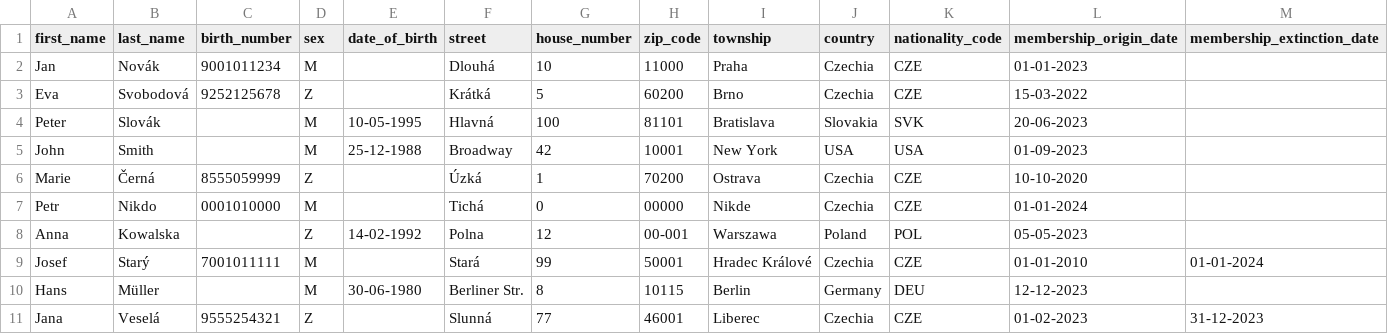
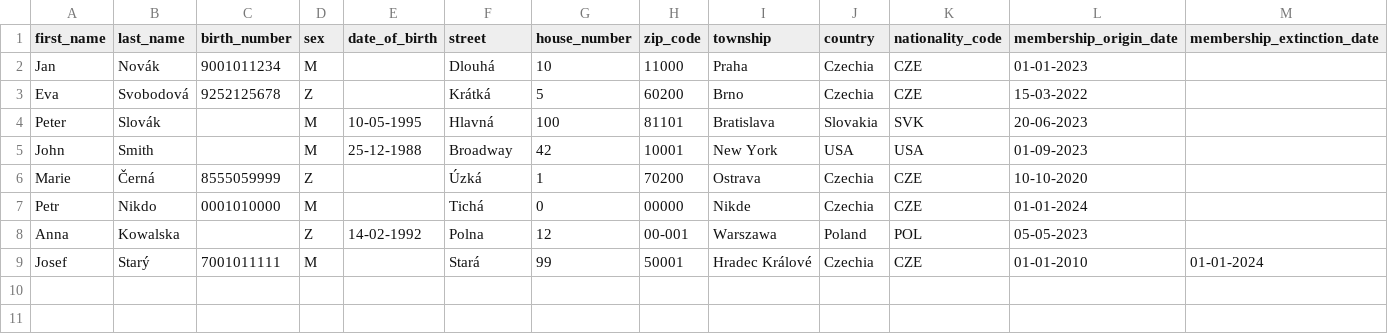
Before and after one commit to arturSmkl/czech-jump-rope-register, a CSV file: test-csv-files/import-registered-test-1.csv, drawn as a sheet; only a part is shown; rows hold the shown columns only; the diff names each change by its address in the sheet, - before the commit and + after, or states it on an @@ line.

```diff
--- a/test-csv-files/import-registered-test-1.csv
+++ b/test-csv-files/import-registered-test-1.csv
-row 10: Hans | Müller |  | M | 30-06-1980 | Berliner Str. | 8 | 10115 | Berlin | Germany | DEU | 12-12-2023
-row 11: Jana | Veselá | 9555254321 | Z |  | Slunná | 77 | 46001 | Liberec | Czechia | CZE | 01-02-2023 | 31-12-2023
```
Also changed, not shown: test-csv-files/import-registered-test-2.csv, 14 other files.
